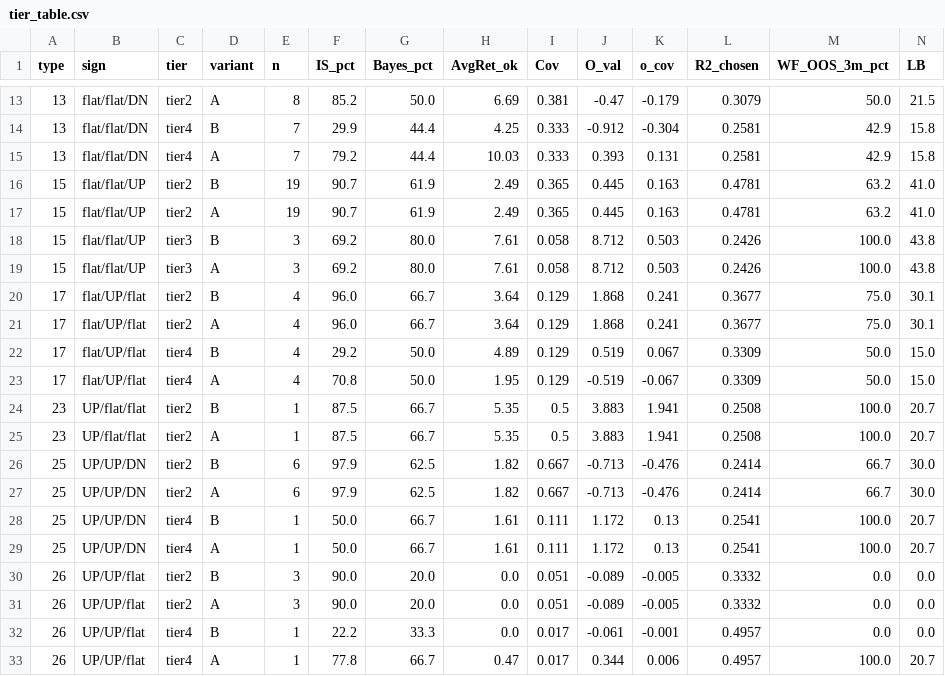
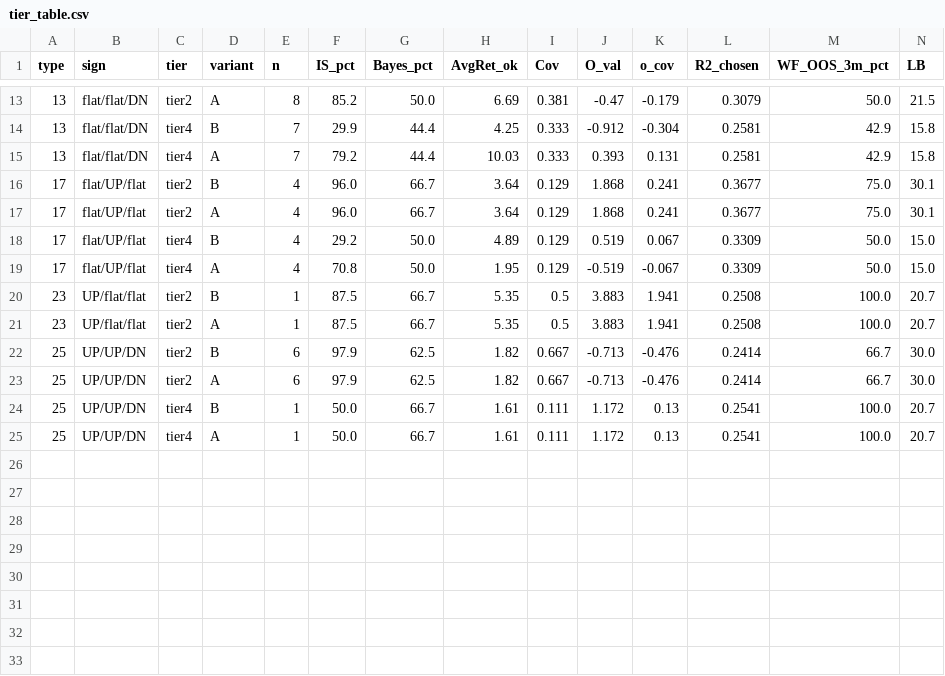
Before and after one commit to ZoltarLabs108/ZION, a CSV file: reports/tier_table.csv, drawn as a sheet; only a part is shown, gaps mark what is left out; rows hold the shown columns only; the diff names each change by its address in the sheet, - before the commit and + after, or states it on an @@ line.

Commit message:
RED DAWN closure run — H=3 pull set (5 types), corrected ~140-mo remainder; tier-significance verdict: no cell survives honest bar, CAPE edge is type-level; audit loop 2 clean

```diff
--- a/reports/tier_table.csv
+++ b/reports/tier_table.csv
-row 16: 15 | flat/flat/UP | tier2 | B | 19 | 90.7 | 61.9 | 2.49 | 0.365 | 0.445 | 0.163 | 0.4781 | 63.2 | 41.0
-row 17: 15 | flat/flat/UP | tier2 | A | 19 | 90.7 | 61.9 | 2.49 | 0.365 | 0.445 | 0.163 | 0.4781 | 63.2 | 41.0
-row 18: 15 | flat/flat/UP | tier3 | B | 3 | 69.2 | 80.0 | 7.61 | 0.058 | 8.712 | 0.503 | 0.2426 | 100.0 | 43.8
-row 19: 15 | flat/flat/UP | tier3 | A | 3 | 69.2 | 80.0 | 7.61 | 0.058 | 8.712 | 0.503 | 0.2426 | 100.0 | 43.8
-row 30: 26 | UP/UP/flat | tier2 | B | 3 | 90.0 | 20.0 | 0.0 | 0.051 | -0.089 | -0.005 | 0.3332 | 0.0 | 0.0
-row 31: 26 | UP/UP/flat | tier2 | A | 3 | 90.0 | 20.0 | 0.0 | 0.051 | -0.089 | -0.005 | 0.3332 | 0.0 | 0.0
-row 32: 26 | UP/UP/flat | tier4 | B | 1 | 22.2 | 33.3 | 0.0 | 0.017 | -0.061 | -0.001 | 0.4957 | 0.0 | 0.0
-row 33: 26 | UP/UP/flat | tier4 | A | 1 | 77.8 | 66.7 | 0.47 | 0.017 | 0.344 | 0.006 | 0.4957 | 100.0 | 20.7
```
Also changed, not shown: 8 other files.
